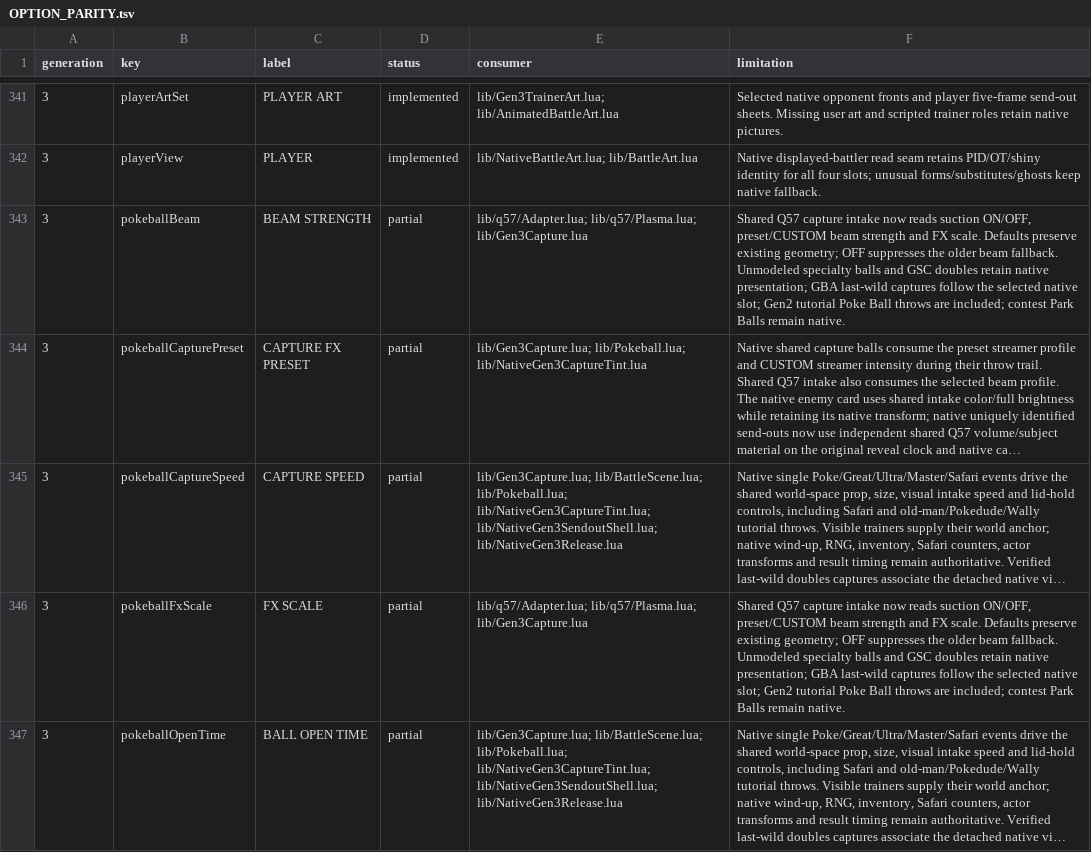
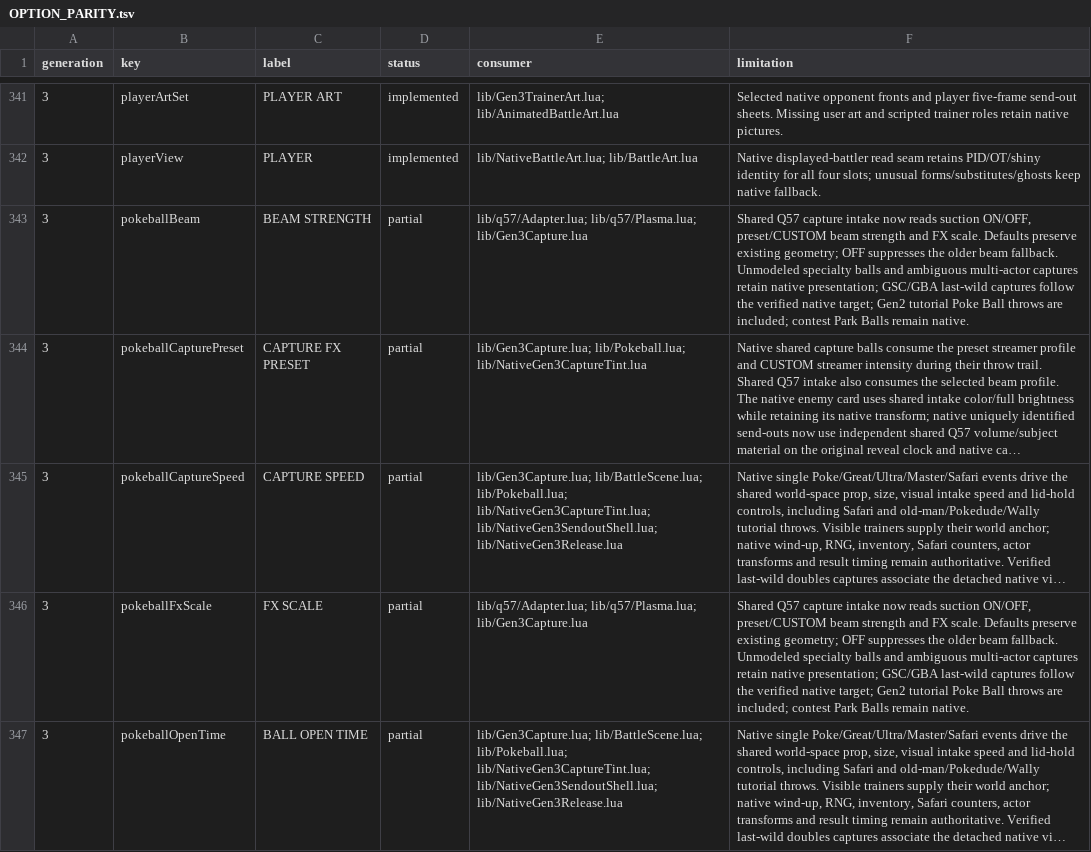
Before and after one commit to notquiteog/DramaticShapeVoxelMod, a TSV file: docs/OPTION_PARITY.tsv, drawn as a sheet; only a part is shown, gaps mark what is left out; long unchanged cells end in …; the diff covers the shown part only; the diff names each change by its address in the sheet, - before the commit and + after, or states it on an @@ line.

Commit message:
Support verified native GSC last-wild capture presentation

```diff
--- a/docs/OPTION_PARITY.tsv
+++ b/docs/OPTION_PARITY.tsv
-F343 (limitation): …balls and GSC doubles retain native presentation; GBA last-wild captures follow the selected native slot; Gen2 tutorial…
+F343 (limitation): …balls and ambiguous multi-actor captures retain native presentation; GSC/GBA last-wild captures follow the verified native target; Gen2 tutorial…
-F346 (limitation): …balls and GSC doubles retain native presentation; GBA last-wild captures follow the selected native slot; Gen2 tutorial…
+F346 (limitation): …balls and ambiguous multi-actor captures retain native presentation; GSC/GBA last-wild captures follow the verified native target; Gen2 tutorial…
```
Also changed, not shown: 16 edited cells elsewhere in this file, 10 other files.
